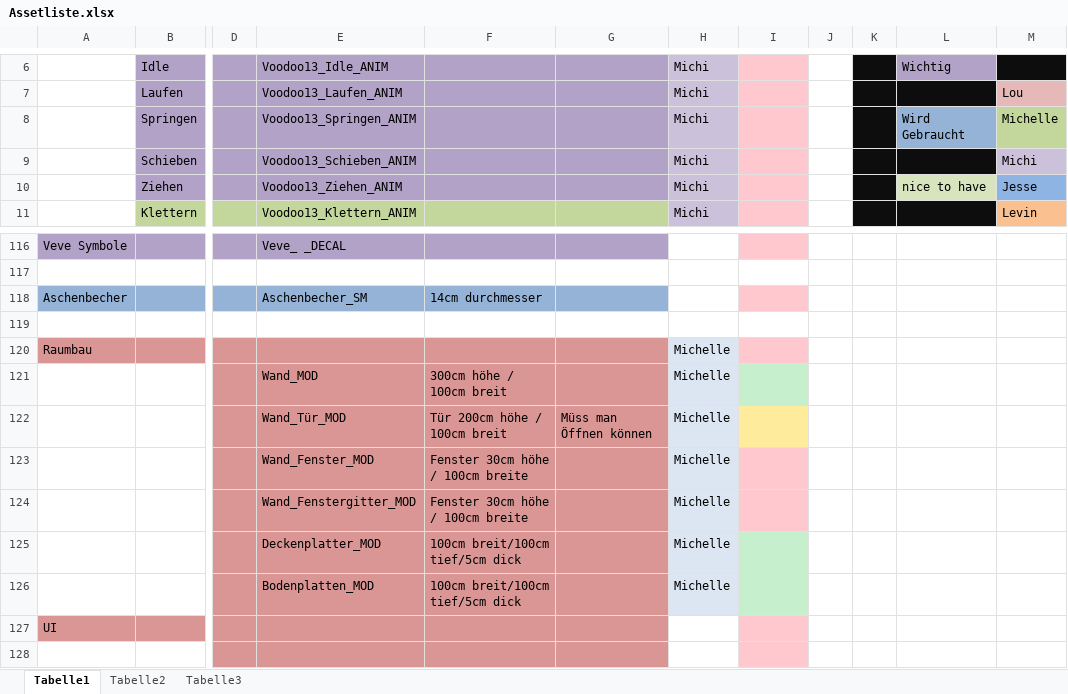
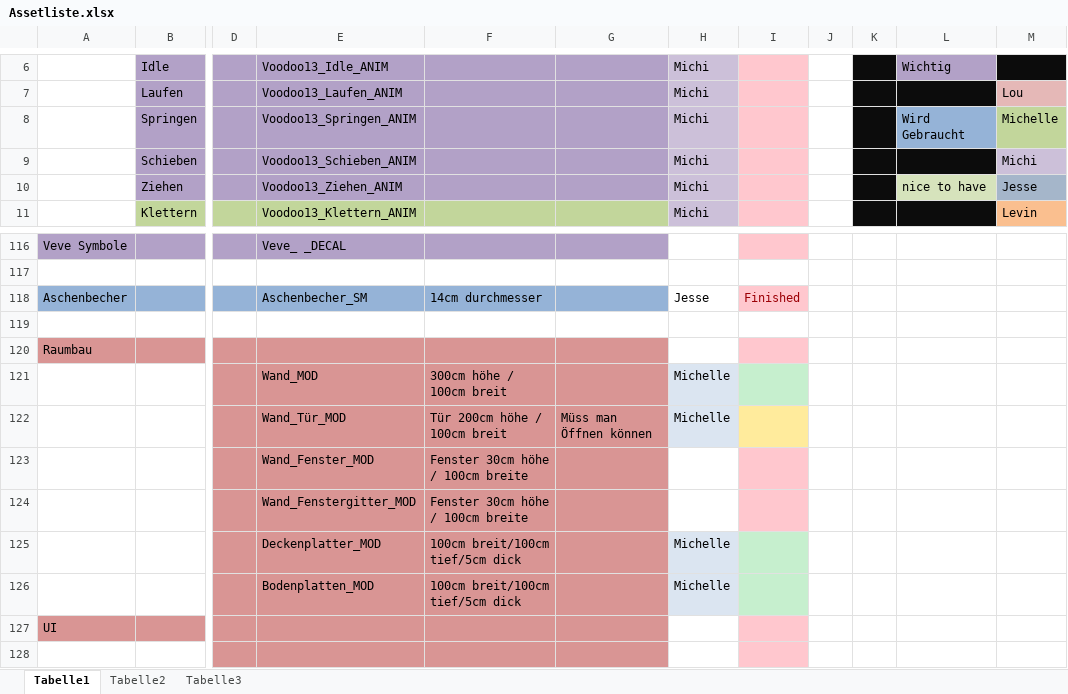
Before and after one commit to ArtjomProGrammer/Voodoo, an Excel workbook: _Artbible/Assetliste.xlsx, sheet Tabelle1, drawn as a sheet; only a part is shown, gaps mark what is left out; values as stored, in another font and other column widths than the file's, no borders; charts and pictures not drawn; the diff covers the shown part only; the diff names each change by its address in the sheet, - before the commit and + after, or states it on an @@ line.

```diff
--- a/_Artbible/Assetliste.xlsx (sheet Tabelle1)
+++ b/_Artbible/Assetliste.xlsx (sheet Tabelle1)
-M10 fill: #8EB4E3
+M10 fill: #A5B6CA
-H118: (empty)
+H118: Jesse
-I118: (empty)
+I118: Finished
-H120: Michelle
+H120: (empty)
-H120 fill: #DCE6F2
+H120 fill: none
-H123:H124: Michelle
+H123:H124: (empty)
-H123:H124 fill: #DCE6F2
+H123:H124 fill: none
```
Also changed, not shown: 22 edited cells and cell formats elsewhere in this sheet, charts or pictures.
